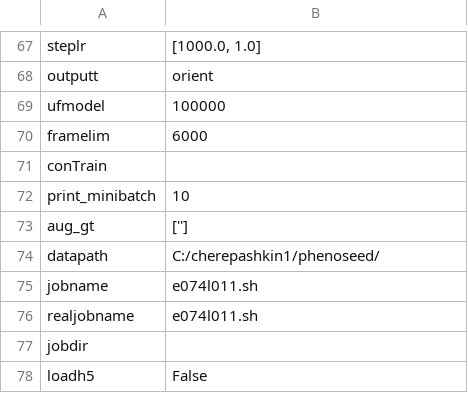
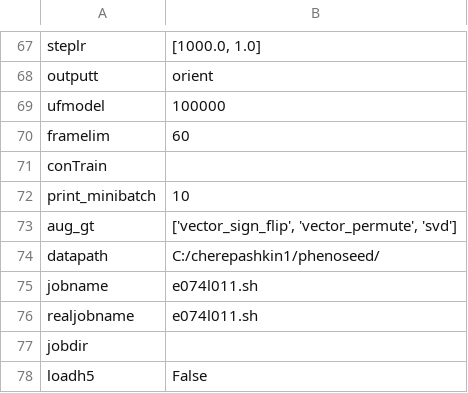
Before and after one commit to cherepas/circles_public, a CSV file: plot_output/e074/e074l011/opt.csv, drawn as a sheet; only a part is shown, gaps mark what is left out.

```diff
--- a/plot_output/e074/e074l011/opt.csv
+++ b/plot_output/e074/e074l011/opt.csv
@@ -69,6 +69,6 @@ outputt,orient
 ufmodel,100000
-framelim,6000
+framelim,60
 conTrain,
 print_minibatch,10
-aug_gt,['']
+aug_gt,"['vector_sign_flip', 'vector_permute', 'svd']"
 datapath,C:/cherepashkin1/phenoseed/
```
Also changed, not shown: 24 other files.
